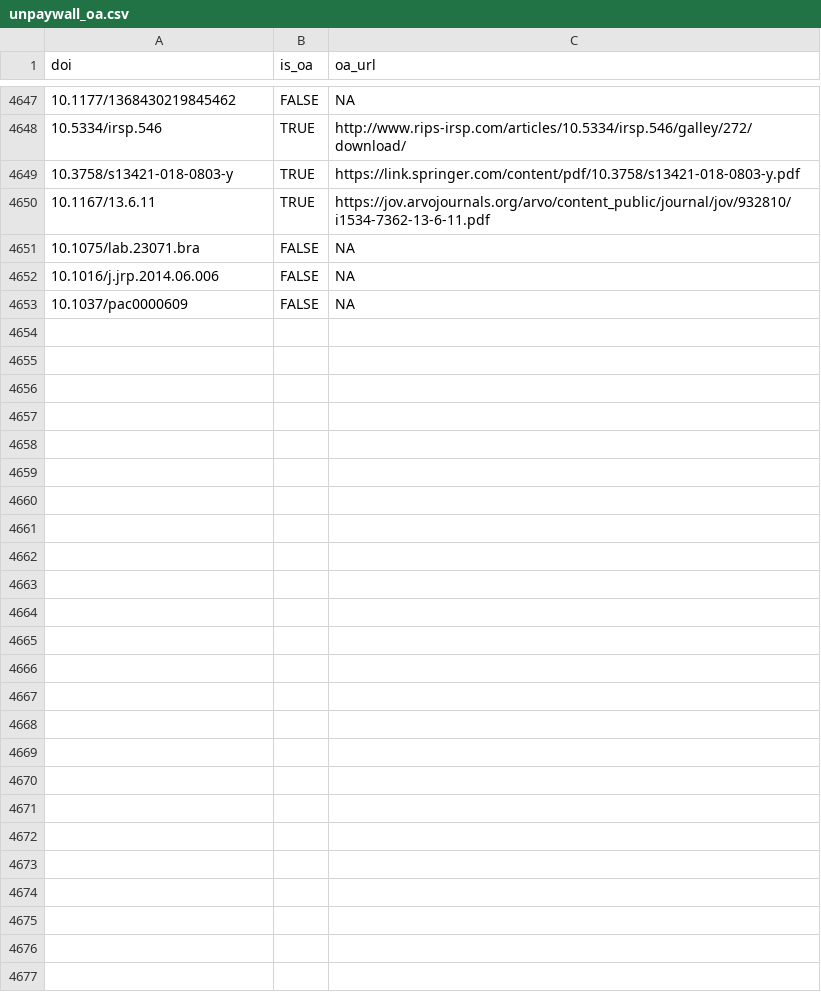
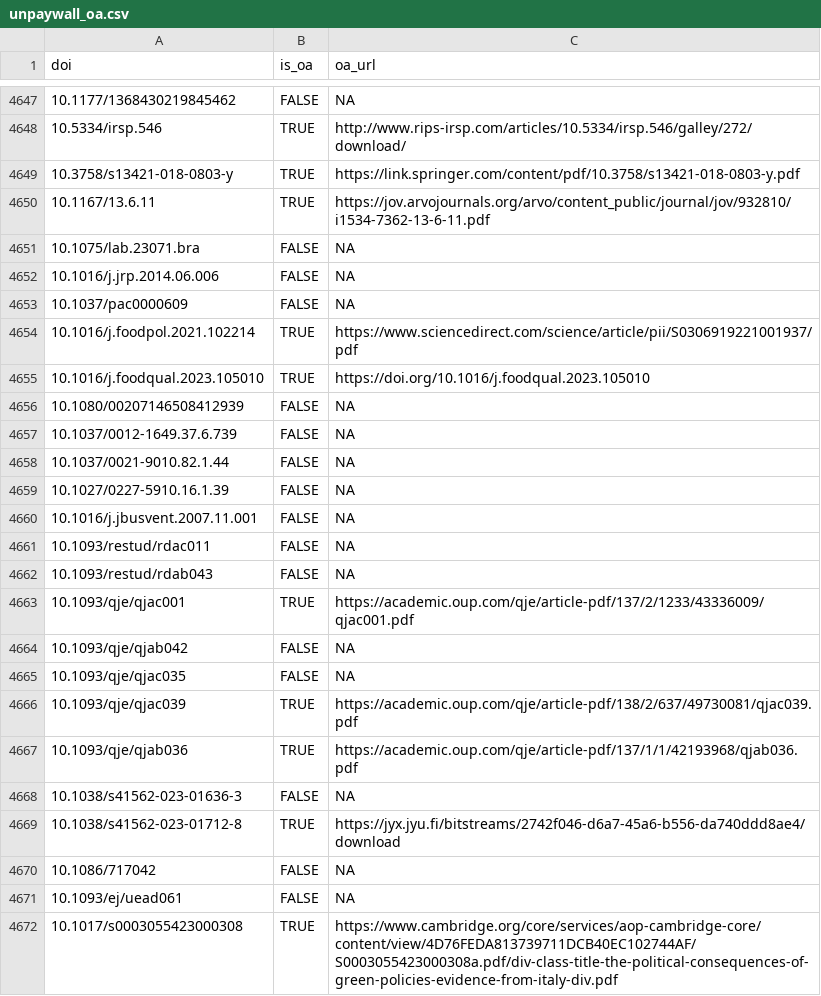
Before and after one commit to forrtproject/FReD-data, a CSV file: cache/unpaywall_oa.csv, drawn as a sheet; only a part is shown, gaps mark what is left out; the diff covers the shown part only.

```diff
--- a/cache/unpaywall_oa.csv
+++ b/cache/unpaywall_oa.csv
@@ -4653 +4653,20 @@
 "10.1037/pac0000609",FALSE,NA
+"10.1016/j.foodpol.2021.102214",TRUE,"https://www.sciencedirect.com/science/article/pii/S0306919221001937/pdf"
+"10.1016/j.foodqual.2023.105010",TRUE,"https://doi.org/10.1016/j.foodqual.2023.105010"
+"10.1080/00207146508412939",FALSE,NA
+"10.1037/0012-1649.37.6.739",FALSE,NA
+"10.1037/0021-9010.82.1.44",FALSE,NA
+"10.1027/0227-5910.16.1.39",FALSE,NA
+"10.1016/j.jbusvent.2007.11.001",FALSE,NA
+"10.1093/restud/rdac011",FALSE,NA
+"10.1093/restud/rdab043",FALSE,NA
+"10.1093/qje/qjac001",TRUE,"https://academic.oup.com/qje/article-pdf/137/2/1233/43336009/qjac001.pdf"
+"10.1093/qje/qjab042",FALSE,NA
+"10.1093/qje/qjac035",FALSE,NA
+"10.1093/qje/qjac039",TRUE,"https://academic.oup.com/qje/article-pdf/138/2/637/49730081/qjac039.pdf"
+"10.1093/qje/qjab036",TRUE,"https://academic.oup.com/qje/article-pdf/137/1/1/42193968/qjab036.pdf"
+"10.1038/s41562-023-01636-3",FALSE,NA
+"10.1038/s41562-023-01712-8",TRUE,"https://jyx.jyu.fi/bitstreams/2742f046-d6a7-45a6-b556-da740ddd8ae4/download"
+"10.1086/717042",FALSE,NA
+"10.1093/ej/uead061",FALSE,NA
+"10.1017/s0003055423000308",TRUE,"https://www.cambridge.org/core/services/aop-cambridge-core/content/view/4D76FEDA813739711DCB40EC102744AF/S0003055423000308a.pdf/div-class-title-the-political-consequences-of-green-policies-evidence-from-italy-div.pdf"
```
Also changed, not shown: 20 added rows elsewhere in this file, cache/openalex_keywords_language.csv, 6 other files.
